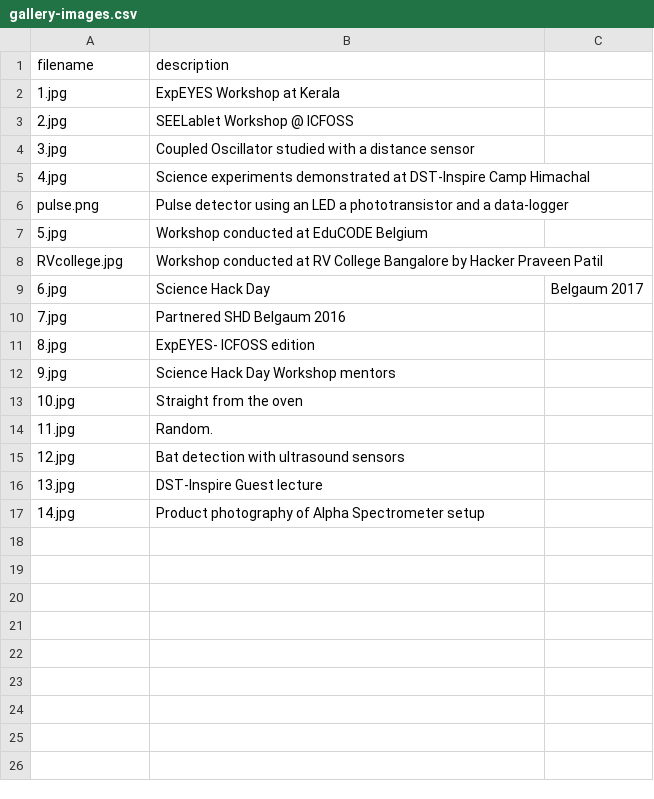
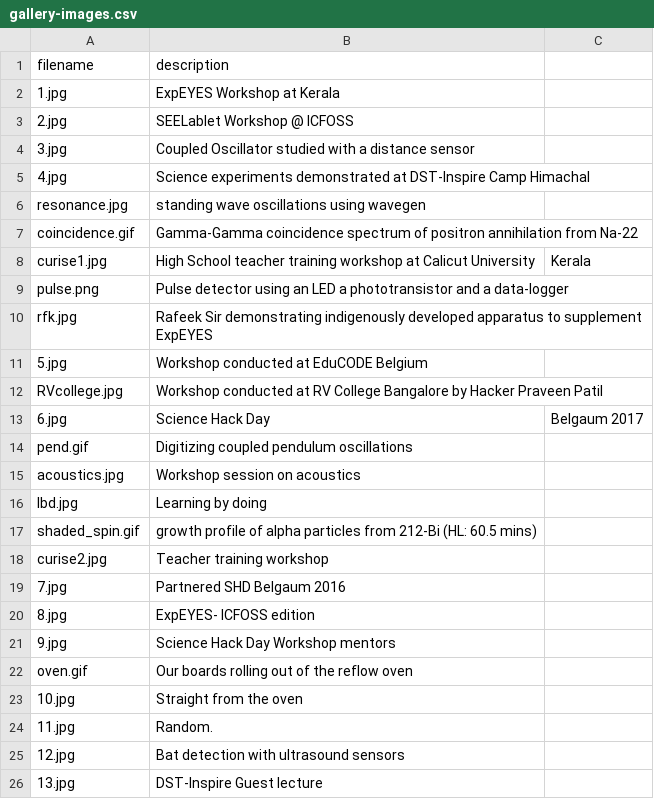
Before and after one commit to csparkresearch/csparkresearch.github.io, a CSV file: _data/gallery-images.csv, drawn as a sheet; only a part is shown; the shorter side is filled out with more unchanged rows; the diff names each change by its address in the sheet, - before the commit and + after, or states it on an @@ line.

Commit message:
added cnspec page, gallery images and lightbox

```diff
--- a/_data/gallery-images.csv
+++ b/_data/gallery-images.csv
+row 6: resonance.jpg | standing wave oscillations using wavegen
+row 7: coincidence.gif | Gamma-Gamma coincidence spectrum of positron annihilation from Na-22
+row 8: curise1.jpg | High School teacher training workshop at Calicut University | Kerala
+row 10: rfk.jpg | Rafeek Sir demonstrating indigenously developed apparatus to supplement ExpEYES
+row 14: pend.gif | Digitizing coupled pendulum oscillations
+row 15: acoustics.jpg | Workshop session on acoustics
+row 16: lbd.jpg | Learning by doing
+row 17: shaded_spin.gif | growth profile of alpha particles from 212-Bi (HL: 60.5 mins)
+row 18: curise2.jpg | Teacher training workshop
+row 22: oven.gif | Our boards rolling out of the reflow oven
```
Also changed, not shown: 16 other files.
